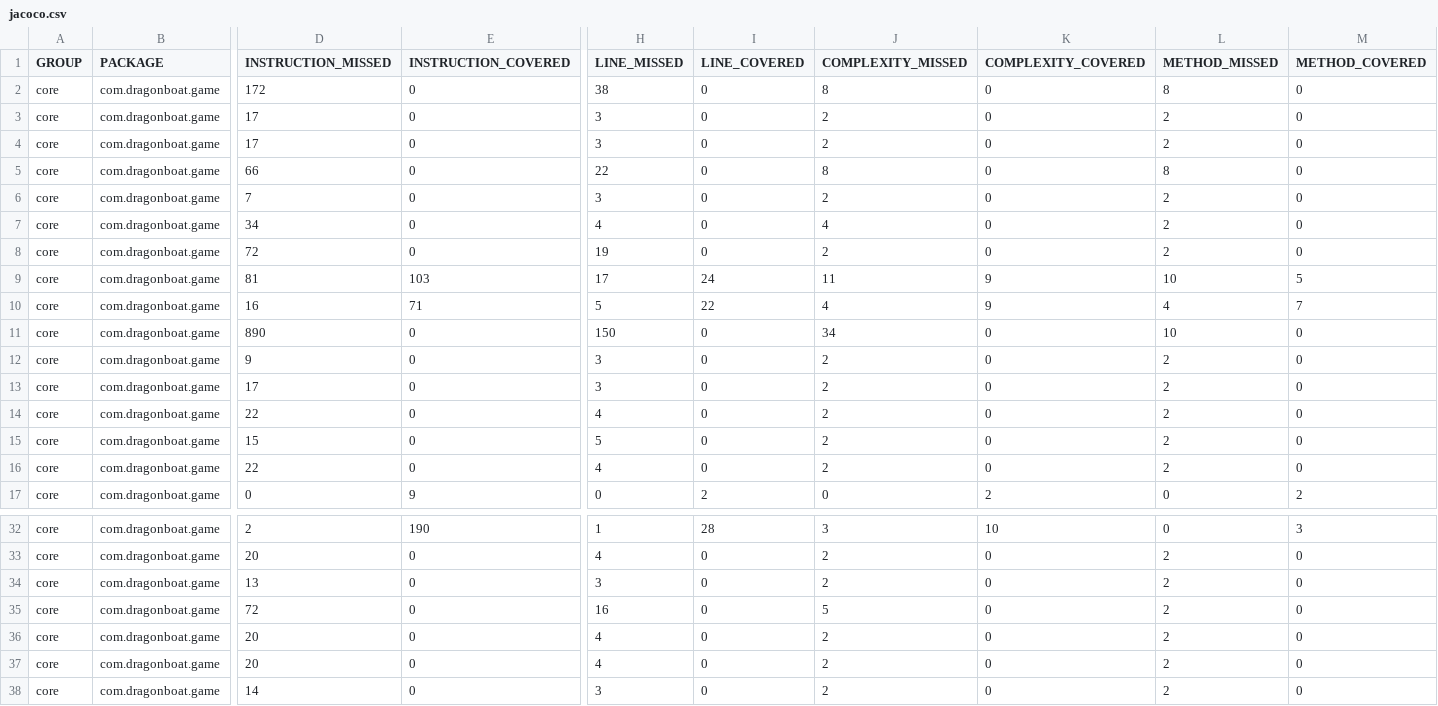
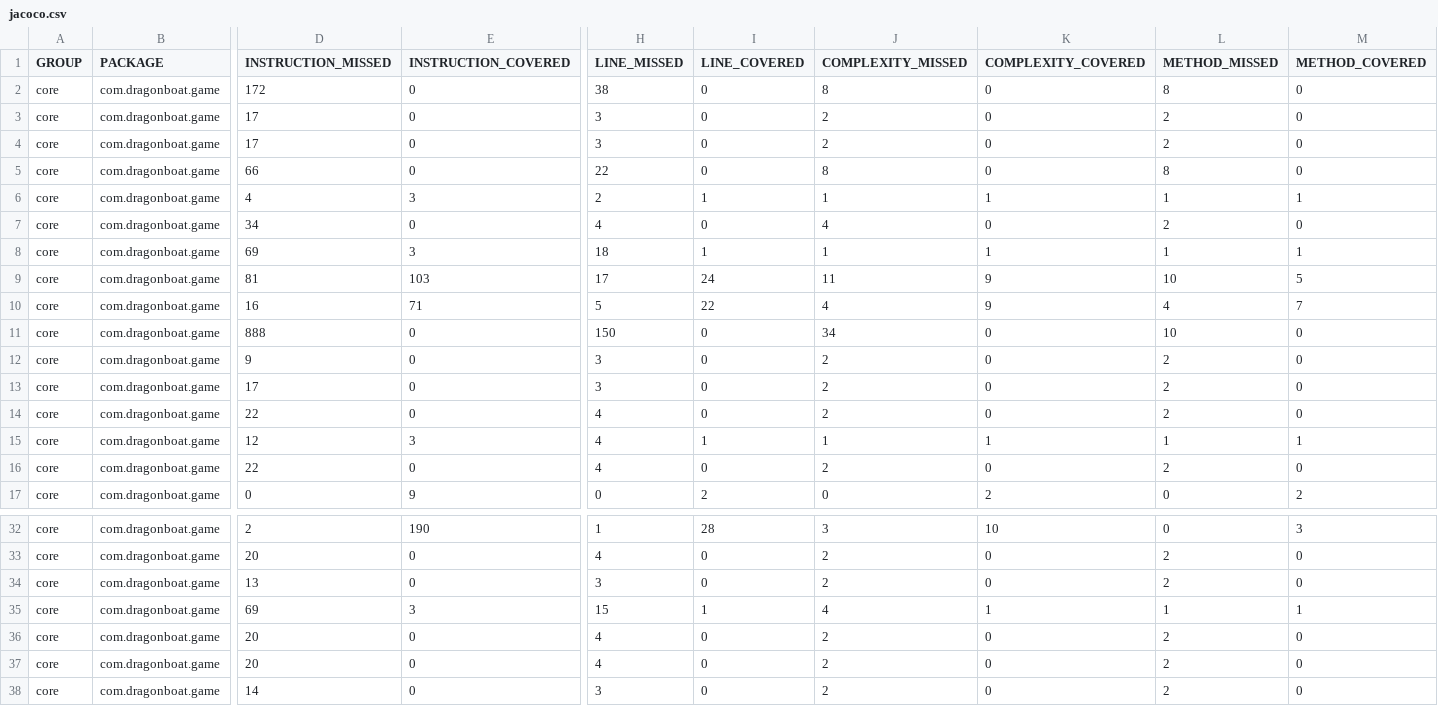
Before and after one commit to AlecCoates/Dragon-Boat-Z, a CSV file: target/site/jacoco/jacoco.csv, drawn as a sheet; only a part is shown, gaps mark what is left out; the diff covers the shown part only; the diff names each change by its address in the sheet, - before the commit and + after, or states it on an @@ line.

Commit message:
Autogenerated Jacoco Coverage Badge

```diff
--- a/target/site/jacoco/jacoco.csv
+++ b/target/site/jacoco/jacoco.csv
-D6 (INSTRUCTION_MISSED): 7
+D6 (INSTRUCTION_MISSED): 4
-E6 (INSTRUCTION_COVERED): 0
+E6 (INSTRUCTION_COVERED): 3
-H6 (LINE_MISSED): 3
+H6 (LINE_MISSED): 2
-I6 (LINE_COVERED): 0
+I6 (LINE_COVERED): 1
-J6 (COMPLEXITY_MISSED): 2
+J6 (COMPLEXITY_MISSED): 1
-K6 (COMPLEXITY_COVERED): 0
+K6 (COMPLEXITY_COVERED): 1
-L6 (METHOD_MISSED): 2
+L6 (METHOD_MISSED): 1
-M6 (METHOD_COVERED): 0
+M6 (METHOD_COVERED): 1
-D8 (INSTRUCTION_MISSED): 72
+D8 (INSTRUCTION_MISSED): 69
-E8 (INSTRUCTION_COVERED): 0
+E8 (INSTRUCTION_COVERED): 3
-H8 (LINE_MISSED): 19
+H8 (LINE_MISSED): 18
-I8 (LINE_COVERED): 0
+I8 (LINE_COVERED): 1
-J8 (COMPLEXITY_MISSED): 2
+J8 (COMPLEXITY_MISSED): 1
-K8 (COMPLEXITY_COVERED): 0
+K8 (COMPLEXITY_COVERED): 1
-L8 (METHOD_MISSED): 2
+L8 (METHOD_MISSED): 1
-M8 (METHOD_COVERED): 0
+M8 (METHOD_COVERED): 1
-D11 (INSTRUCTION_MISSED): 890
+D11 (INSTRUCTION_MISSED): 888
-D15 (INSTRUCTION_MISSED): 15
+D15 (INSTRUCTION_MISSED): 12
-E15 (INSTRUCTION_COVERED): 0
+E15 (INSTRUCTION_COVERED): 3
-H15 (LINE_MISSED): 5
+H15 (LINE_MISSED): 4
-I15 (LINE_COVERED): 0
+I15 (LINE_COVERED): 1
-J15 (COMPLEXITY_MISSED): 2
+J15 (COMPLEXITY_MISSED): 1
-K15 (COMPLEXITY_COVERED): 0
+K15 (COMPLEXITY_COVERED): 1
-L15 (METHOD_MISSED): 2
+L15 (METHOD_MISSED): 1
-M15 (METHOD_COVERED): 0
+M15 (METHOD_COVERED): 1
-D35 (INSTRUCTION_MISSED): 72
+D35 (INSTRUCTION_MISSED): 69
-E35 (INSTRUCTION_COVERED): 0
+E35 (INSTRUCTION_COVERED): 3
-H35 (LINE_MISSED): 16
+H35 (LINE_MISSED): 15
-I35 (LINE_COVERED): 0
+I35 (LINE_COVERED): 1
-J35 (COMPLEXITY_MISSED): 5
+J35 (COMPLEXITY_MISSED): 4
-K35 (COMPLEXITY_COVERED): 0
+K35 (COMPLEXITY_COVERED): 1
-L35 (METHOD_MISSED): 2
+L35 (METHOD_MISSED): 1
-M35 (METHOD_COVERED): 0
+M35 (METHOD_COVERED): 1
```
Also changed, not shown: 24 edited cells elsewhere in this file, 2 other files.
